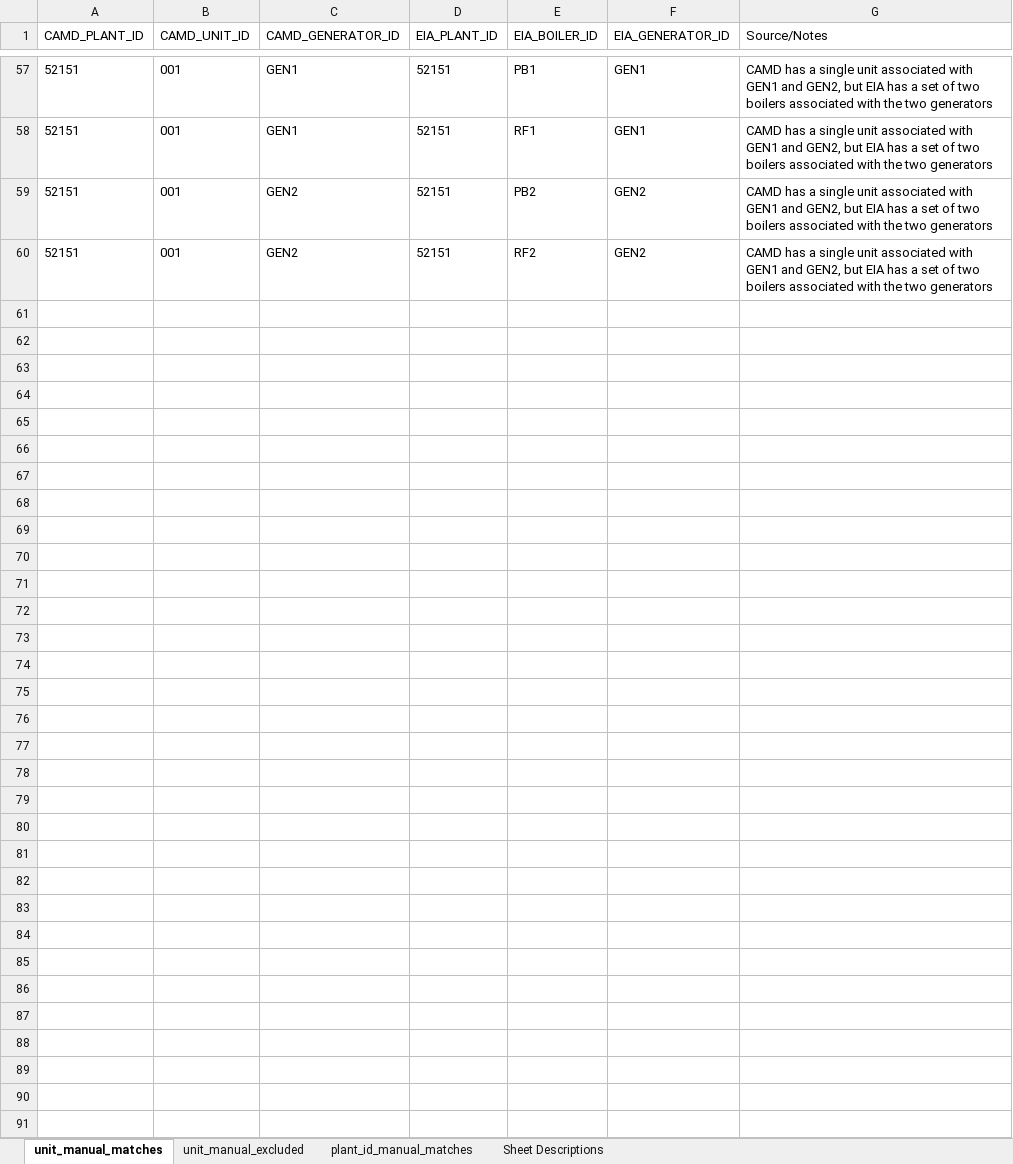
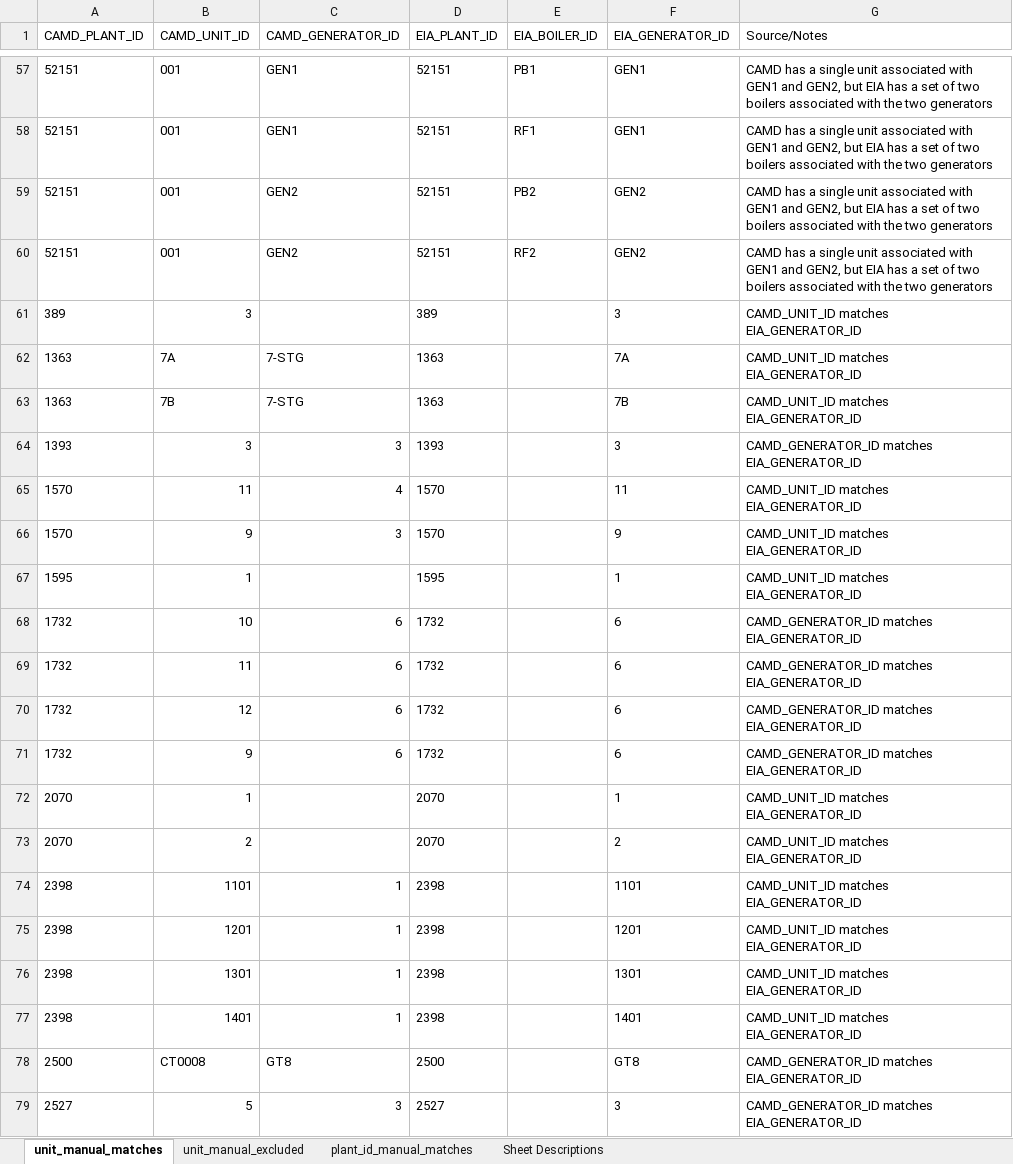
Before and after one commit to USEPA/camd-eia-crosswalk, an Excel workbook: manual_matches.xlsx, sheet unit_manual_matches, drawn as a sheet; only a part is shown, gaps mark what is left out; values as stored, in another font and other column widths than the file's, no borders; the diff covers the shown part only; the diff names each change by its address in the sheet, - before the commit and + after, or states it on an @@ line.

Commit message:
update manual_matches

```diff
--- a/manual_matches.xlsx (sheet unit_manual_matches)
+++ b/manual_matches.xlsx (sheet unit_manual_matches)
+row 61: 389 | 3 |  | 389 |  | 3 | CAMD_UNIT_ID matches EIA_GENERATOR_ID
+row 62: 1363 | 7A | 7-STG | 1363 |  | 7A | CAMD_UNIT_ID matches EIA_GENERATOR_ID
+row 63: 1363 | 7B | 7-STG | 1363 |  | 7B | CAMD_UNIT_ID matches EIA_GENERATOR_ID
+row 64: 1393 | 3 | 3 | 1393 |  | 3 | CAMD_GENERATOR_ID matches EIA_GENERATOR_ID
+row 65: 1570 | 11 | 4 | 1570 |  | 11 | CAMD_UNIT_ID matches EIA_GENERATOR_ID
+row 66: 1570 | 9 | 3 | 1570 |  | 9 | CAMD_UNIT_ID matches EIA_GENERATOR_ID
+row 67: 1595 | 1 |  | 1595 |  | 1 | CAMD_UNIT_ID matches EIA_GENERATOR_ID
+row 68: 1732 | 10 | 6 | 1732 |  | 6 | CAMD_GENERATOR_ID matches EIA_GENERATOR_ID
+row 69: 1732 | 11 | 6 | 1732 |  | 6 | CAMD_GENERATOR_ID matches EIA_GENERATOR_ID
+row 70: 1732 | 12 | 6 | 1732 |  | 6 | CAMD_GENERATOR_ID matches EIA_GENERATOR_ID
+row 71: 1732 | 9 | 6 | 1732 |  | 6 | CAMD_GENERATOR_ID matches EIA_GENERATOR_ID
+row 72: 2070 | 1 |  | 2070 |  | 1 | CAMD_UNIT_ID matches EIA_GENERATOR_ID
+row 73: 2070 | 2 |  | 2070 |  | 2 | CAMD_UNIT_ID matches EIA_GENERATOR_ID
+row 74: 2398 | 1101 | 1 | 2398 |  | 1101 | CAMD_UNIT_ID matches EIA_GENERATOR_ID
+row 75: 2398 | 1201 | 1 | 2398 |  | 1201 | CAMD_UNIT_ID matches EIA_GENERATOR_ID
+row 76: 2398 | 1301 | 1 | 2398 |  | 1301 | CAMD_UNIT_ID matches EIA_GENERATOR_ID
+row 77: 2398 | 1401 | 1 | 2398 |  | 1401 | CAMD_UNIT_ID matches EIA_GENERATOR_ID
+row 78: 2500 | CT0008 | GT8 | 2500 |  | GT8 | CAMD_GENERATOR_ID matches EIA_GENERATOR_ID
+row 79: 2527 | 5 | 3 | 2527 |  | 3 | CAMD_GENERATOR_ID matches EIA_GENERATOR_ID
```
Also changed, not shown: 69 added rows elsewhere in this sheet, sheet unit_manual_excluded, sheet plant_id_manual_matches.
